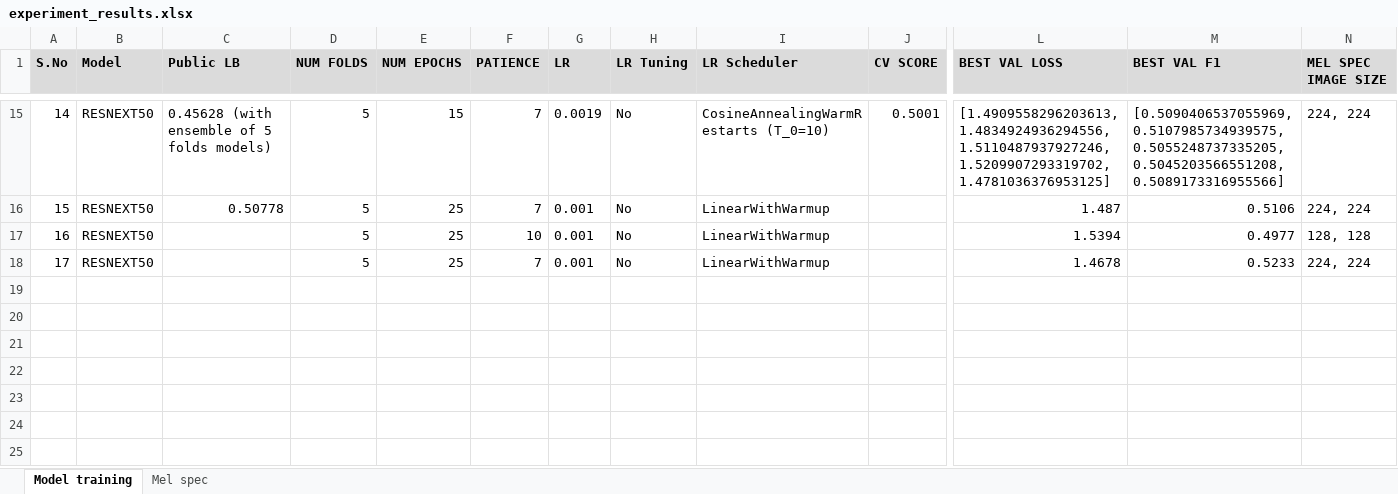
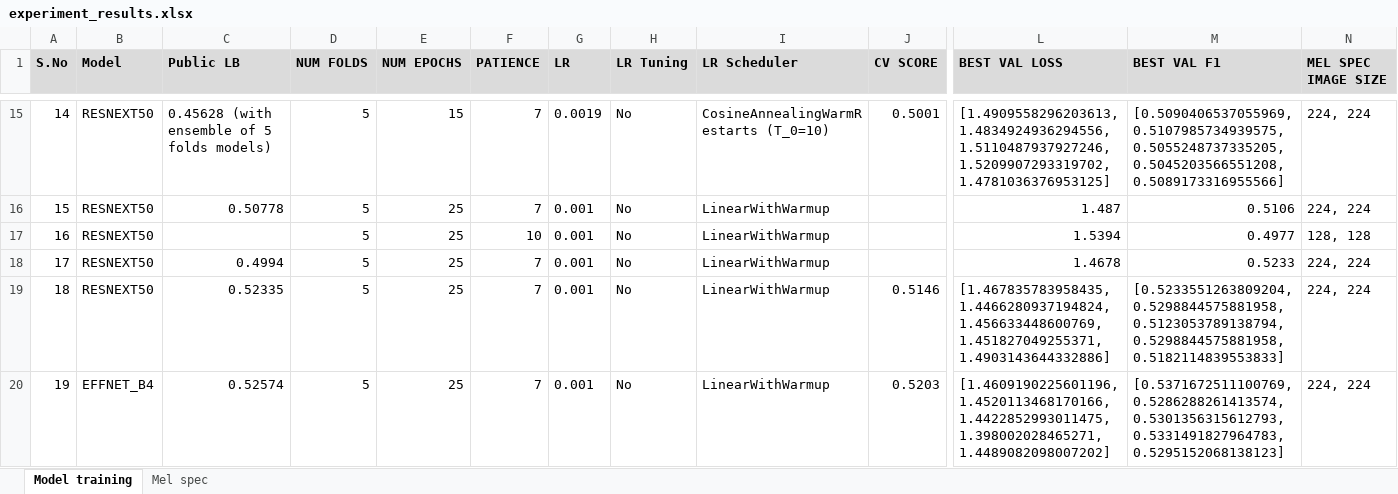
Before and after one commit to bk-anupam/KaggleChallenges, an Excel workbook: AUDIO/MusicClassification/experiment_results.xlsx, sheet Model training, drawn as a sheet; only a part is shown, gaps mark what is left out; values as stored, in another font and other column widths than the file's, no borders; rows hold the shown columns only; the diff names each change by its address in the sheet, - before the commit and + after, or states it on an @@ line.

Commit message:
updates

```diff
--- a/AUDIO/MusicClassification/experiment_results.xlsx (sheet Model training)
+++ b/AUDIO/MusicClassification/experiment_results.xlsx (sheet Model training)
-C18 (Public LB): (empty)
+C18 (Public LB): 0.4994
+row 19: 18 | RESNEXT50 | 0.52335 | 5 | 25 | 7 | 0.001 | No | LinearWithWarmup | 0.5146 | [1.467835783958435, 1.4466280937194824, 1.456633448600769, 1.451827049255371, 1.4903143644332886] | [0.5233551263809204, 0.5298844575881958, 0.5123053789138794, 0.5298844575881958, 0.5182114839553833] | 224, 224
+row 20: 19 | EFFNET_B4 | 0.52574 | 5 | 25 | 7 | 0.001 | No | LinearWithWarmup | 0.5203 | [1.4609190225601196, 1.4520113468170166, 1.4422852993011475, 1.398002028465271, 1.4489082098007202] | [0.5371672511100769, 0.5286288261413574, 0.5301356315612793, 0.5331491827964783, 0.5295152068138123] | 224, 224
```
